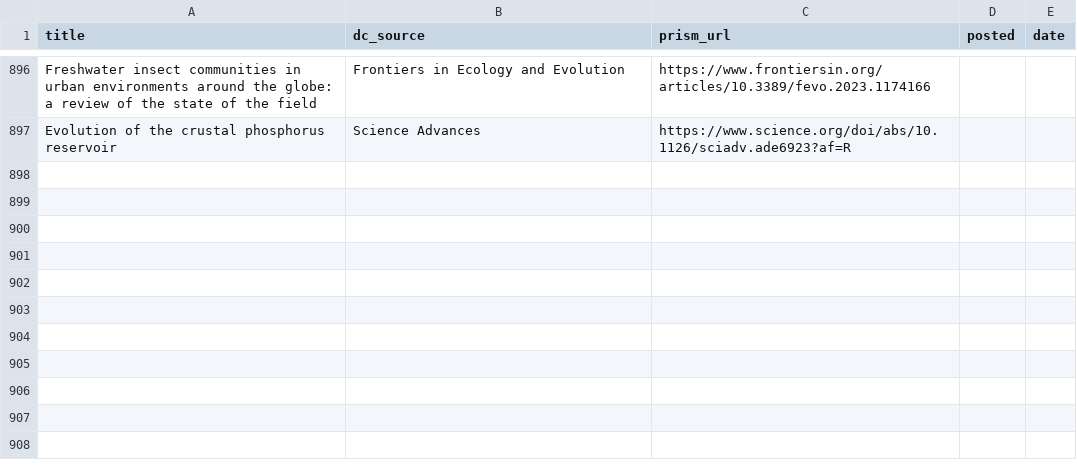
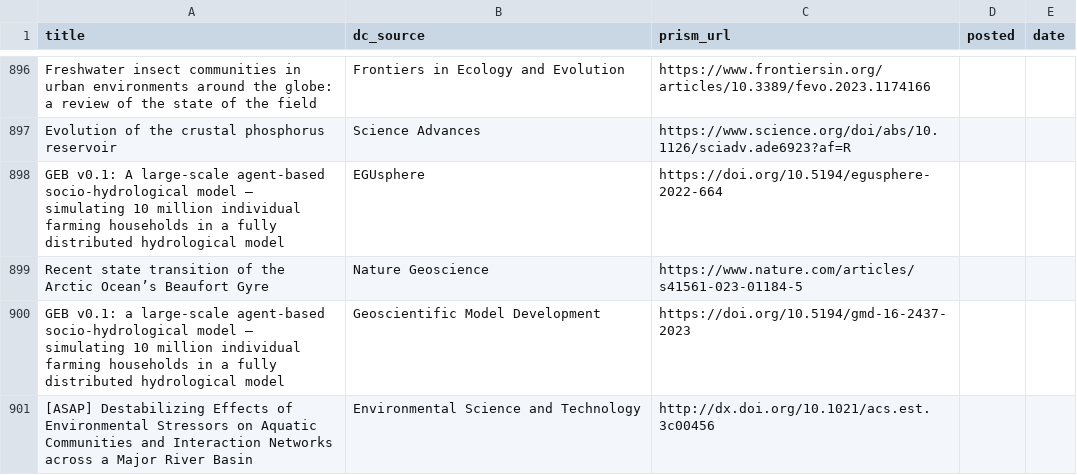
Before and after one commit to feedpapers/limnopapers, a CSV file: log.csv, drawn as a sheet; only a part is shown, gaps mark what is left out; the diff names each change by its address in the sheet, - before the commit and + after, or states it on an @@ line.

Commit message:
Updated log

```diff
--- a/log.csv
+++ b/log.csv
+row 898: GEB v0.1: A large-scale agent-based socio-hydrological model – simulating 10 million individual farming households in a fully distributed hydrological model | EGUsphere | https://doi.org/10.5194/egusphere-2022-664
+row 899: Recent state transition of the Arctic Ocean’s Beaufort Gyre | Nature Geoscience | https://www.nature.com/articles/s41561-023-01184-5
+row 900: GEB v0.1: a large-scale agent-based socio-hydrological model – simulating 10 million individual farming households in a fully distributed hydrological model | Geoscientific Model Development | https://doi.org/10.5194/gmd-16-2437-2023
+row 901: [ASAP] Destabilizing Effects of Environmental Stressors on Aquatic Communities and Interaction Networks across a Major River Basin | Environmental Science and Technology | http://dx.doi.org/10.1021/acs.est.3c00456
```
